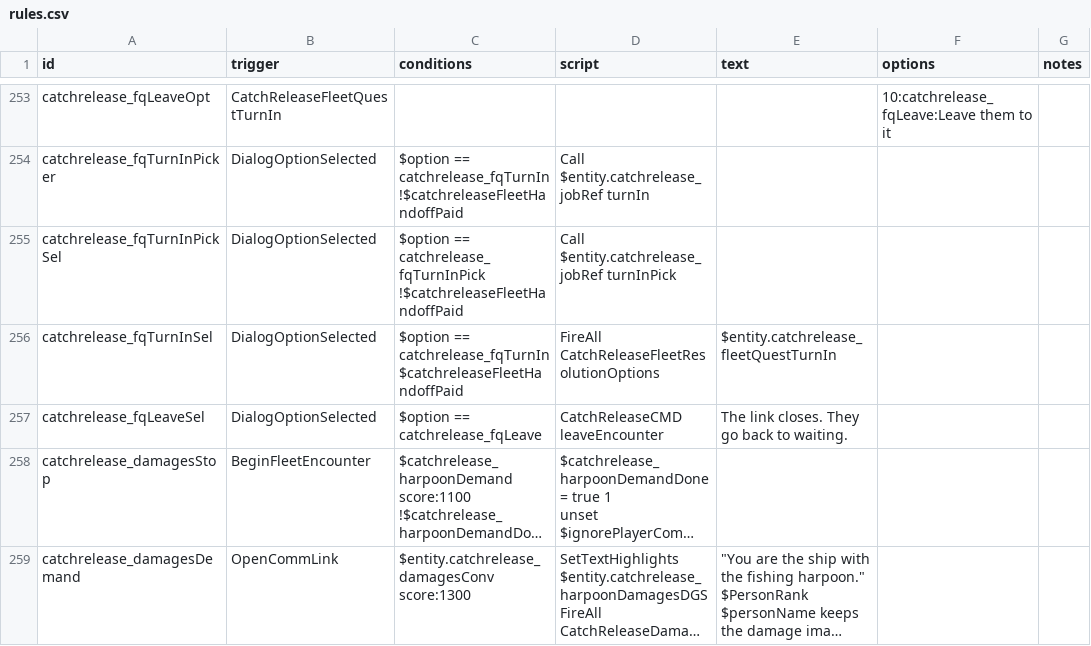
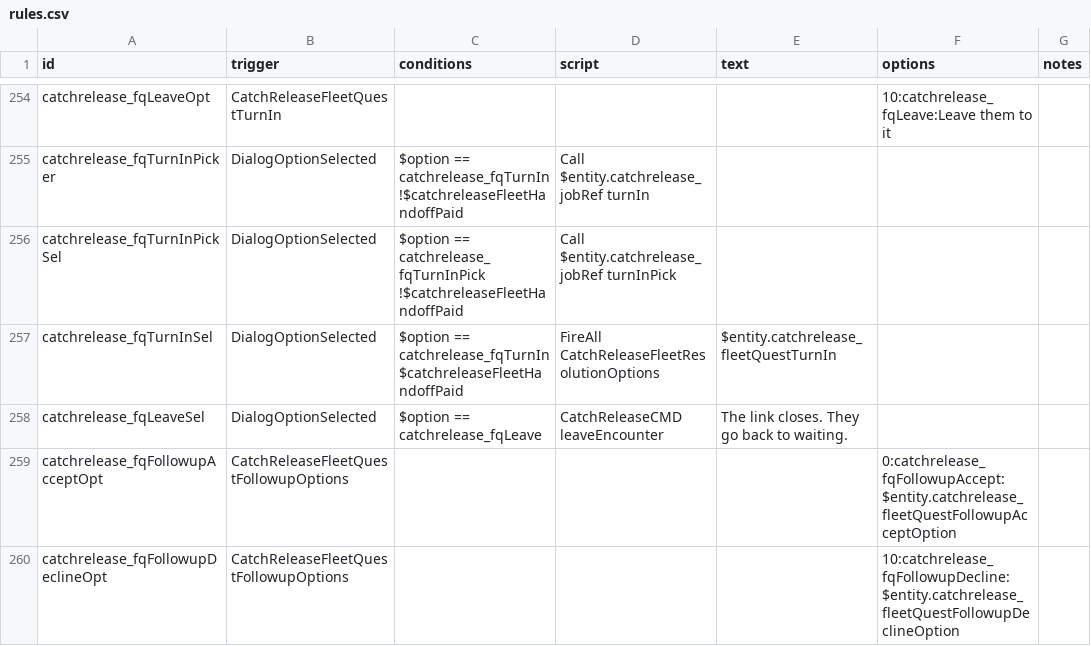
Before and after one commit to SirHartley/Catch.Release, a CSV file: data/campaign/rules.csv, drawn as a sheet; only a part is shown, gaps mark what is left out; the shorter side is filled out with more unchanged rows; long unchanged cells end in …; the diff covers the shown part only.

Commit message:
Add the Calibration Pair fleet quest

```diff
--- a/data/campaign/rules.csv
+++ b/data/campaign/rules.csv
@@ -1425 +1432,3 @@ $catchreleaseFleetHandoffPaid",FireAll CatchReleaseFleetResolutionOptions,$entit
 catchrelease_fqLeaveSel,DialogOptionSelected,$option == catchrelease_fqLeave,CatchReleaseCMD leaveEncounter,The link closes. They go back to waiting.,,
+catchrelease_fqFollowupAcceptOpt,CatchReleaseFleetQuestFollowupOptions,,,,0:catchrelease_fqFollowupAccept:$entity.catchrelease_fleetQuestFollowupAcceptOption,
+catchrelease_fqFollowupDeclineOpt,CatchReleaseFleetQuestFollowupOptions,,,,10:catchrelease_fqFollowupDecline:$entity.catchrelease_fleetQuestFollowupDeclineOption,
```
Also changed, not shown: 3 added rows elsewhere in this file, 3 other files.
